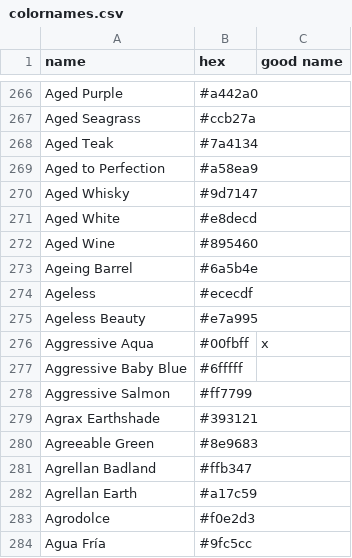
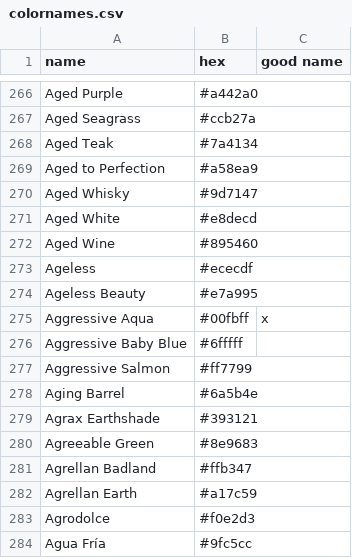
Before and after one commit to meodai/color-names, a CSV file: src/colornames.csv, drawn as a sheet; only a part is shown, gaps mark what is left out; removed rows and columns are numbered as before the commit, all else as after; the diff names each change by its address in the sheet, - before the commit and + after, or states it on an @@ line.

Commit message:
Updated a typo? I think it’s a typo
I was looking and I see “ageing barrel” uhh that isn’t proper english and paint companies have it as https://www.behr.com/consumer/ColorDetailView/PPU5-02

Aging barrel so I just made that correction if that is incorrect in anyway uhh I will like to know why it’s ageing

```diff
--- a/src/colornames.csv
+++ b/src/colornames.csv
-row 273: Ageing Barrel | #6a5b4e
+row 278: Aging Barrel | #6a5b4e
```
